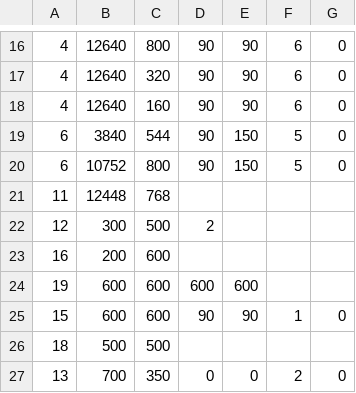
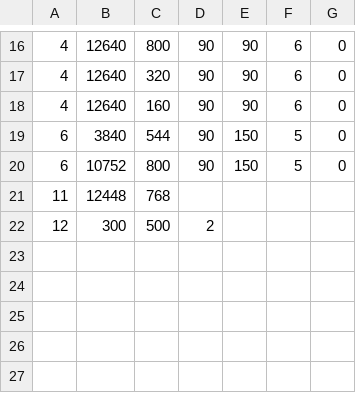
Before and after one commit to Lohenstein/TIS-Project-EntreR, a CSV file: ReTIS/data/map/stage2/mapdata_enemy.csv, drawn as a sheet; only a part is shown, gaps mark what is left out; the diff names each change by its address in the sheet, - before the commit and + after, or states it on an @@ line.

```diff
--- a/ReTIS/data/map/stage2/mapdata_enemy.csv
+++ b/ReTIS/data/map/stage2/mapdata_enemy.csv
-row 23: 16 | 200 | 600
-row 24: 19 | 600 | 600 | 600 | 600
-row 25: 15 | 600 | 600 | 90 | 90 | 1 | 0
-row 26: 18 | 500 | 500
-row 27: 13 | 700 | 350 | 0 | 0 | 2 | 0
```
Also changed, not shown: ReTIS/data/map/stage2/mapdata.csv, ReTIS/data/map/stage3/mapdata_enemy.csv, 31 other files.
